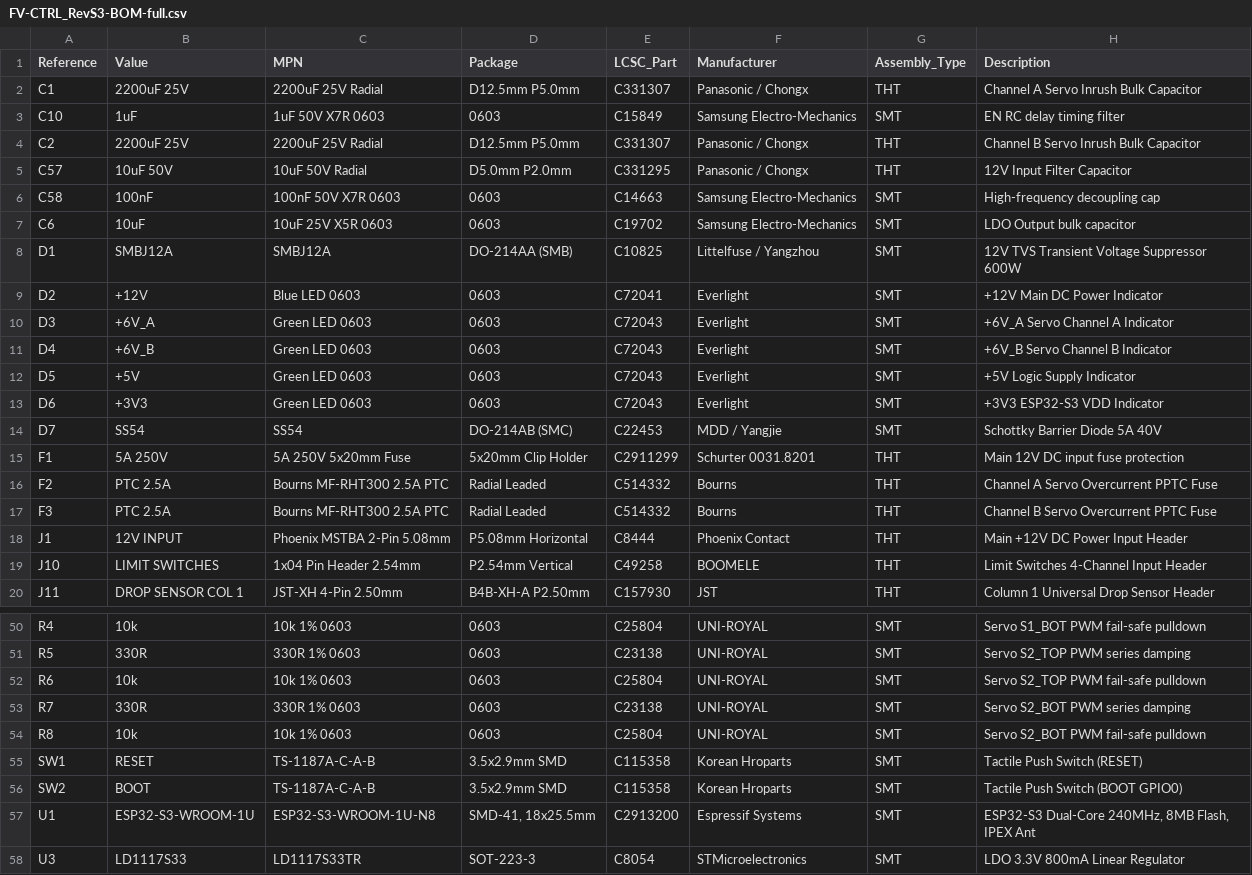
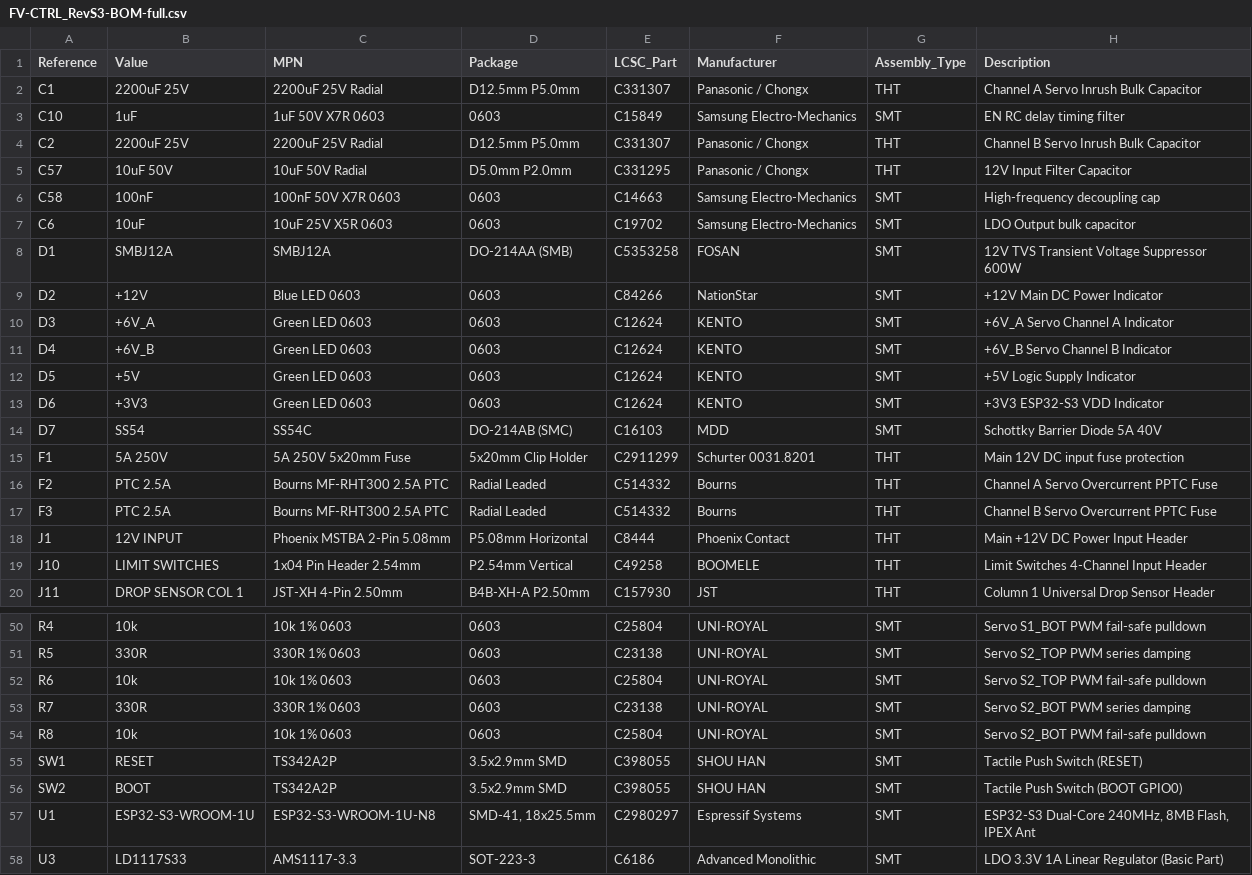
Before and after one commit to Masterltb/pcb, a CSV file: docs/rev_s3/FV-CTRL_RevS3-BOM-full.csv, drawn as a sheet; only a part is shown, gaps mark what is left out.

Commit message:
fix(bom): update LCSC parts to high-stock basic/extended equivalents on JLCPCB

```diff
--- a/docs/rev_s3/FV-CTRL_RevS3-BOM-full.csv
+++ b/docs/rev_s3/FV-CTRL_RevS3-BOM-full.csv
@@ -7,9 +7,9 @@ C58,100nF,100nF 50V X7R 0603,0603,C14663,Samsung Electro-Mechanics,SMT,High-freq
 C6,10uF,10uF 25V X5R 0603,0603,C19702,Samsung Electro-Mechanics,SMT,LDO Output bulk capacitor
-D1,SMBJ12A,SMBJ12A,DO-214AA (SMB),C10825,Littelfuse / Yangzhou,SMT,12V TVS Transient Voltage Suppressor 600W
-D2,+12V,Blue LED 0603,0603,C72041,Everlight,SMT,+12V Main DC Power Indicator
-D3,+6V_A,Green LED 0603,0603,C72043,Everlight,SMT,+6V_A Servo Channel A Indicator
-D4,+6V_B,Green LED 0603,0603,C72043,Everlight,SMT,+6V_B Servo Channel B Indicator
-D5,+5V,Green LED 0603,0603,C72043,Everlight,SMT,+5V Logic Supply Indicator
-D6,+3V3,Green LED 0603,0603,C72043,Everlight,SMT,+3V3 ESP32-S3 VDD Indicator
-D7,SS54,SS54,DO-214AB (SMC),C22453,MDD / Yangjie,SMT,Schottky Barrier Diode 5A 40V
+D1,SMBJ12A,SMBJ12A,DO-214AA (SMB),C5353258,FOSAN,SMT,12V TVS Transient Voltage Suppressor 600W
+D2,+12V,Blue LED 0603,0603,C84266,NationStar,SMT,+12V Main DC Power Indicator
+D3,+6V_A,Green LED 0603,0603,C12624,KENTO,SMT,+6V_A Servo Channel A Indicator
+D4,+6V_B,Green LED 0603,0603,C12624,KENTO,SMT,+6V_B Servo Channel B Indicator
+D5,+5V,Green LED 0603,0603,C12624,KENTO,SMT,+5V Logic Supply Indicator
+D6,+3V3,Green LED 0603,0603,C12624,KENTO,SMT,+3V3 ESP32-S3 VDD Indicator
+D7,SS54,SS54C,DO-214AB (SMC),C16103,MDD,SMT,Schottky Barrier Diode 5A 40V
 F1,5A 250V,5A 250V 5x20mm Fuse,5x20mm Clip Holder,C2911299,Schurter 0031.8201,THT,Main 12V DC input fuse protection
@@ -54,5 +54,5 @@ R7,330R,330R 1% 0603,0603,C23138,UNI-ROYAL,SMT,Servo S2_BOT PWM series damping
 R8,10k,10k 1% 0603,0603,C25804,UNI-ROYAL,SMT,Servo S2_BOT PWM fail-safe pulldown
-SW1,RESET,TS-1187A-C-A-B,3.5x2.9mm SMD,C115358,Korean Hroparts,SMT,Tactile Push Switch (RESET)
-SW2,BOOT,TS-1187A-C-A-B,3.5x2.9mm SMD,C115358,Korean Hroparts,SMT,Tactile Push Switch (BOOT GPIO0)
-U1,ESP32-S3-WROOM-1U,ESP32-S3-WROOM-1U-N8,"SMD-41, 18x25.5mm",C2913200,Espressif Systems,SMT,"ESP32-S3 Dual-Core 240MHz, 8MB Flash, IPEX Ant"
-U3,LD1117S33,LD1117S33TR,SOT-223-3,C8054,STMicroelectronics,SMT,LDO 3.3V 800mA Linear Regulator
+SW1,RESET,TS342A2P,3.5x2.9mm SMD,C398055,SHOU HAN,SMT,Tactile Push Switch (RESET)
+SW2,BOOT,TS342A2P,3.5x2.9mm SMD,C398055,SHOU HAN,SMT,Tactile Push Switch (BOOT GPIO0)
+U1,ESP32-S3-WROOM-1U,ESP32-S3-WROOM-1U-N8,"SMD-41, 18x25.5mm",C2980297,Espressif Systems,SMT,"ESP32-S3 Dual-Core 240MHz, 8MB Flash, IPEX Ant"
+U3,LD1117S33,AMS1117-3.3,SOT-223-3,C6186,Advanced Monolithic,SMT,LDO 3.3V 1A Linear Regulator (Basic Part)
```
Also changed, not shown: releases/rev_s3/FV-CTRL_RevS3-BOM.csv, 34 other files.
